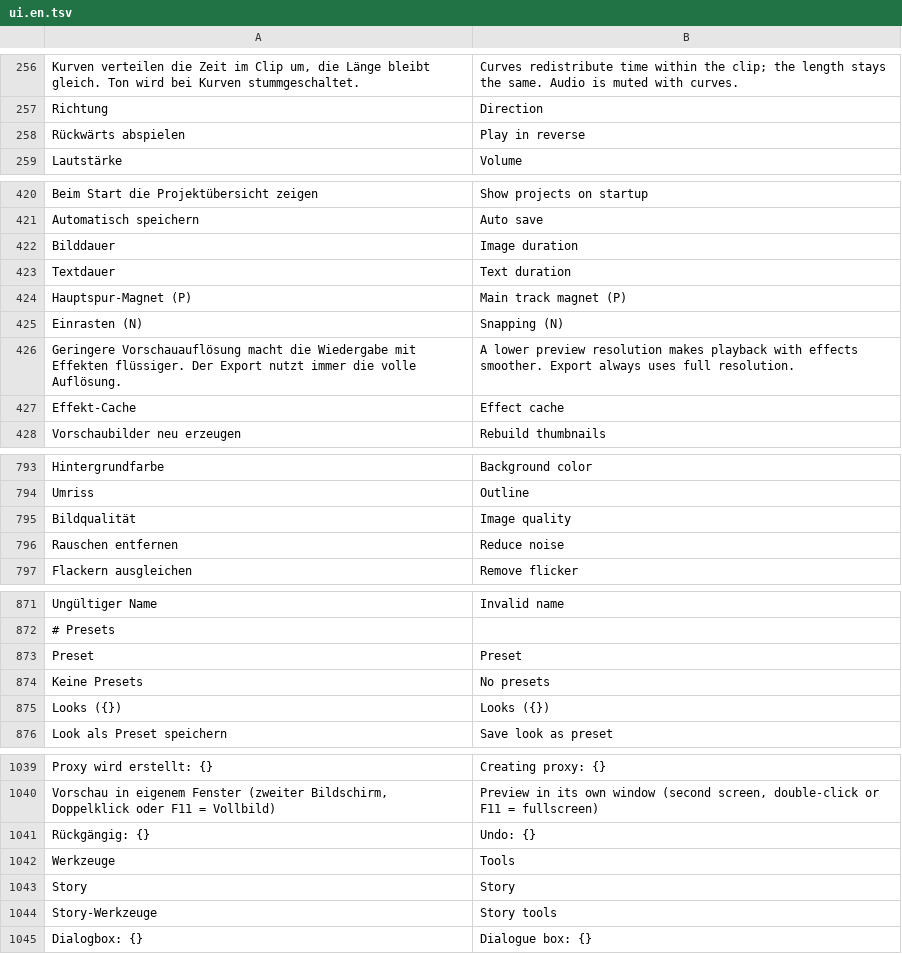
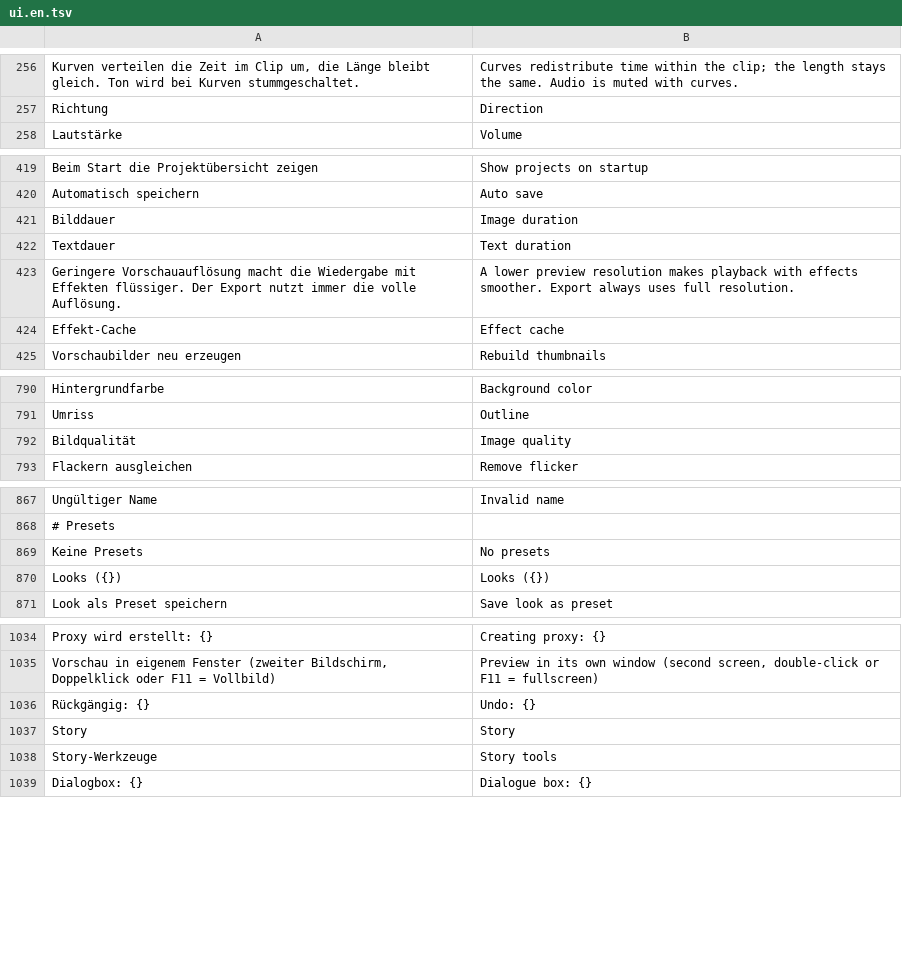
Before and after one commit to zqqqqx/cutline, a TSV file: crates/cl-i18n/locales/ui.en.tsv, drawn as a sheet; only a part is shown, gaps mark what is left out; the diff covers the shown part only; the diff names each change by its address in the sheet, - before the commit and + after, or states it on an @@ line.

```diff
--- a/crates/cl-i18n/locales/ui.en.tsv
+++ b/crates/cl-i18n/locales/ui.en.tsv
-row 258: Rückwärts abspielen | Play in reverse
-row 424: Hauptspur-Magnet (P) | Main track magnet (P)
-row 425: Einrasten (N) | Snapping (N)
-row 796: Rauschen entfernen | Reduce noise
-row 873: Preset | Preset
-row 1042: Werkzeuge | Tools
```
Also changed, not shown: 4 removed rows elsewhere in this file, 2 other files.
